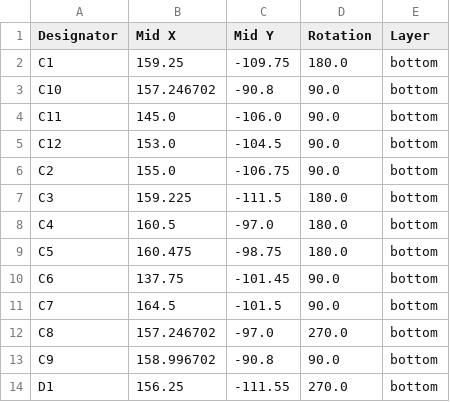
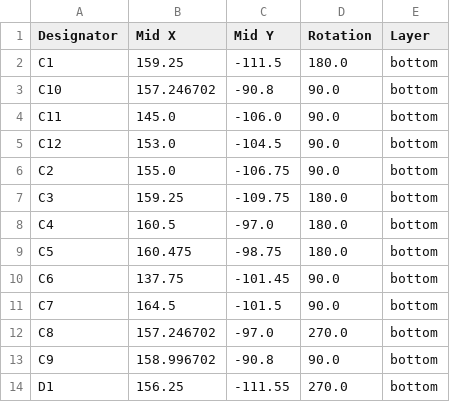
Before and after one commit to Rav4s/esp32-devboard, a CSV file: production/positions.csv, drawn as a sheet; only a part is shown.

```diff
--- a/production/positions.csv
+++ b/production/positions.csv
@@ -1,3 +1,3 @@
 Designator,Mid X,Mid Y,Rotation,Layer
-C1,159.25,-109.75,180.0,bottom
+C1,159.25,-111.5,180.0,bottom
 C10,157.246702,-90.8,90.0,bottom
@@ -6,3 +6,3 @@ C12,153.0,-104.5,90.0,bottom
 C2,155.0,-106.75,90.0,bottom
-C3,159.225,-111.5,180.0,bottom
+C3,159.25,-109.75,180.0,bottom
 C4,160.5,-97.0,180.0,bottom
```
Also changed, not shown: production/designators.csv, 3 other files.
